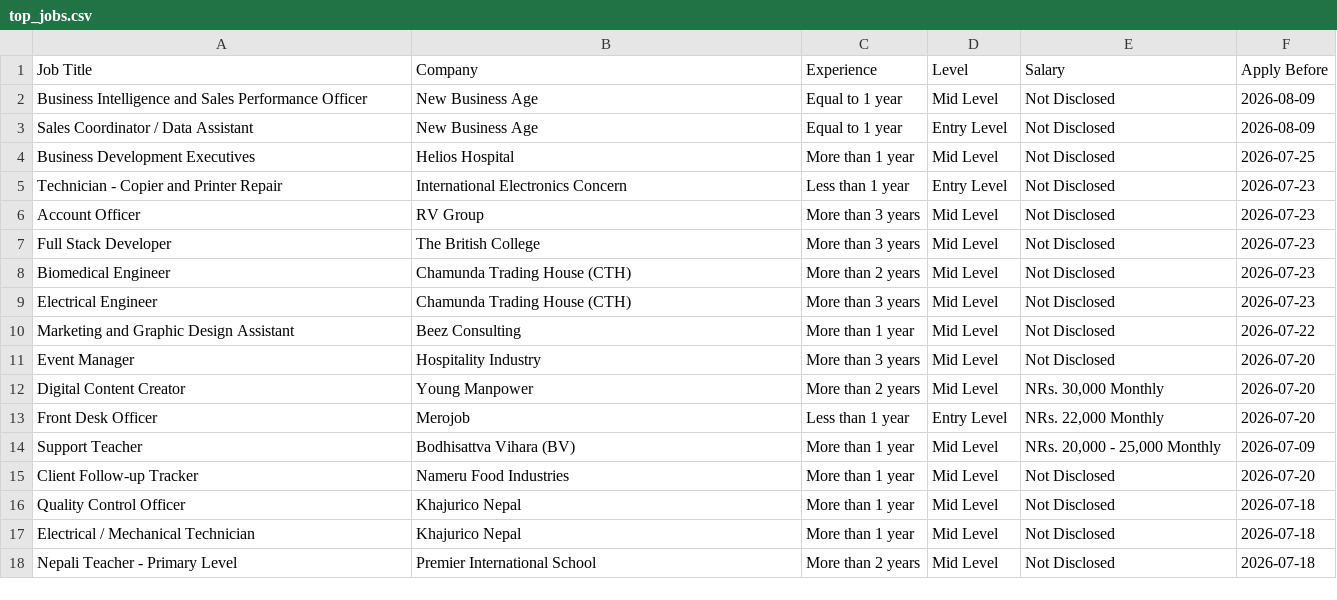
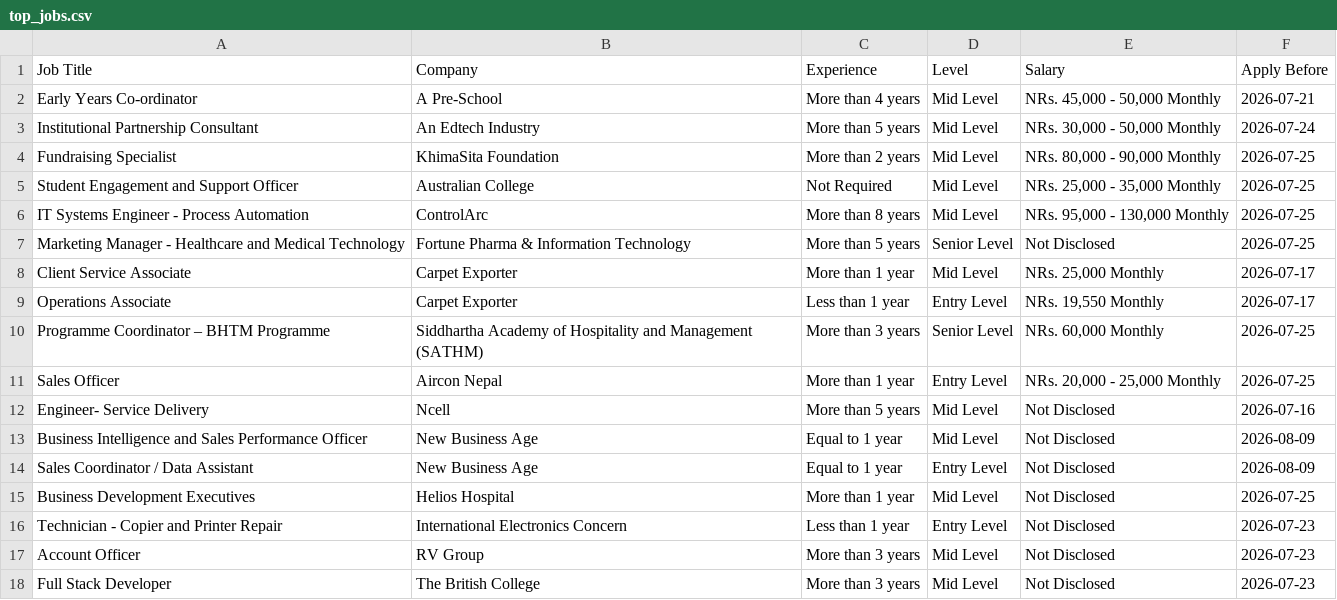
Before and after one commit to ashira-maharjan/jobportal-scraper, a CSV file: data_file/top_jobs.csv, drawn as a sheet; only a part is shown; the shorter side is filled out with more unchanged rows; the diff names each change by its address in the sheet, - before the commit and + after, or states it on an @@ line.

```diff
--- a/data_file/top_jobs.csv
+++ b/data_file/top_jobs.csv
+row 2: Early Years Co-ordinator | A Pre-School | More than 4 years | Mid Level | NRs. 45,000 - 50,000 Monthly | 2026-07-21
+row 3: Institutional Partnership Consultant | An Edtech Industry | More than 5 years | Mid Level | NRs. 30,000 - 50,000 Monthly | 2026-07-24
+row 4: Fundraising Specialist | KhimaSita Foundation | More than 2 years | Mid Level | NRs. 80,000 - 90,000 Monthly | 2026-07-25
+row 5: Student Engagement and Support Officer | Australian College | Not Required | Mid Level | NRs. 25,000 - 35,000 Monthly | 2026-07-25
+row 6: IT Systems Engineer - Process Automation | ControlArc | More than 8 years | Mid Level | NRs. 95,000 - 130,000 Monthly | 2026-07-25
+row 7: Marketing Manager - Healthcare and Medical Technology | Fortune Pharma & Information Technology | More than 5 years | Senior Level | Not Disclosed | 2026-07-25
+row 8: Client Service Associate | Carpet Exporter | More than 1 year | Mid Level | NRs. 25,000 Monthly | 2026-07-17
+row 9: Operations Associate | Carpet Exporter | Less than 1 year | Entry Level | NRs. 19,550 Monthly | 2026-07-17
+row 10: Programme Coordinator – BHTM Programme | Siddhartha Academy of Hospitality and Management (SATHM) | More than 3 years | Senior Level | NRs. 60,000 Monthly | 2026-07-25
+row 11: Sales Officer | Aircon Nepal | More than 1 year | Entry Level | NRs. 20,000 - 25,000 Monthly | 2026-07-25
+row 12: Engineer- Service Delivery | Ncell | More than 5 years | Mid Level | Not Disclosed | 2026-07-16
```
Also changed, not shown: data_file/by_deadline.csv.
